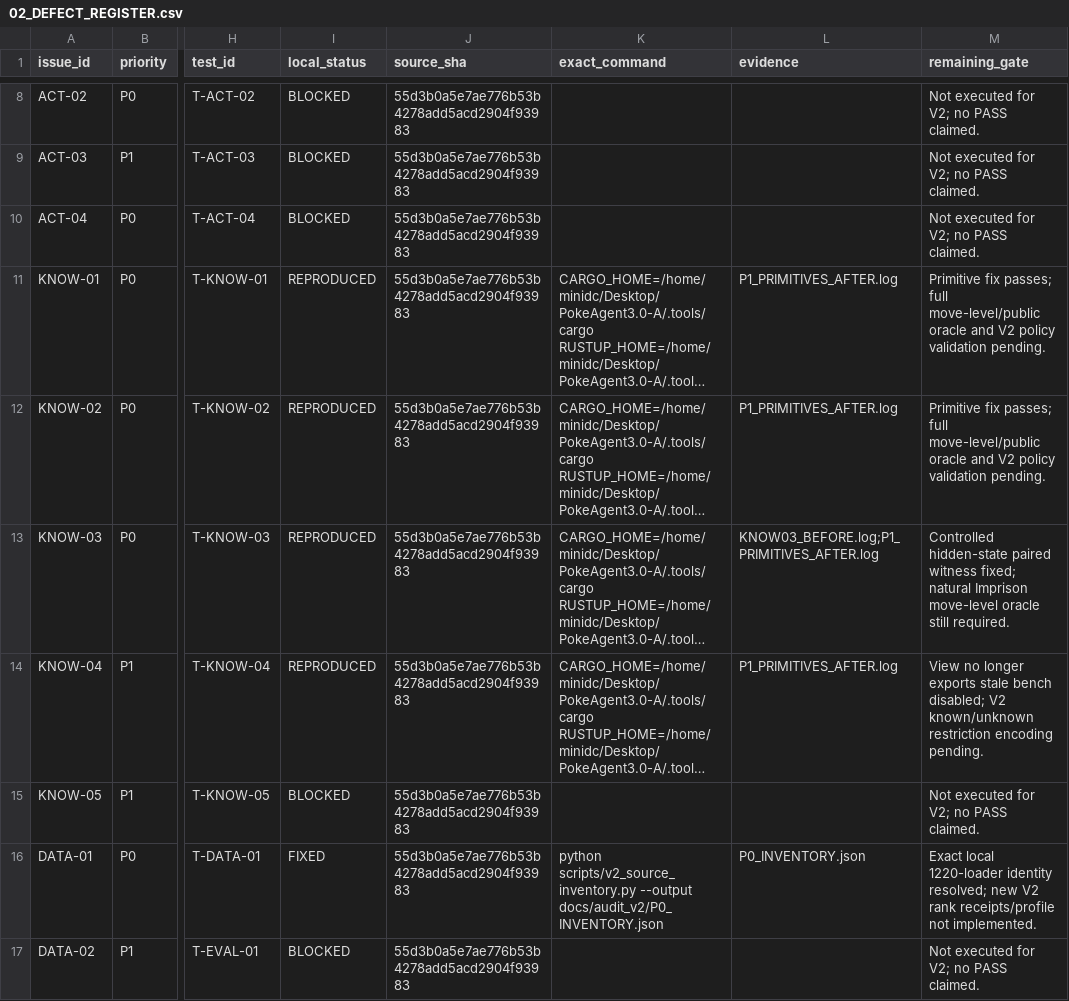
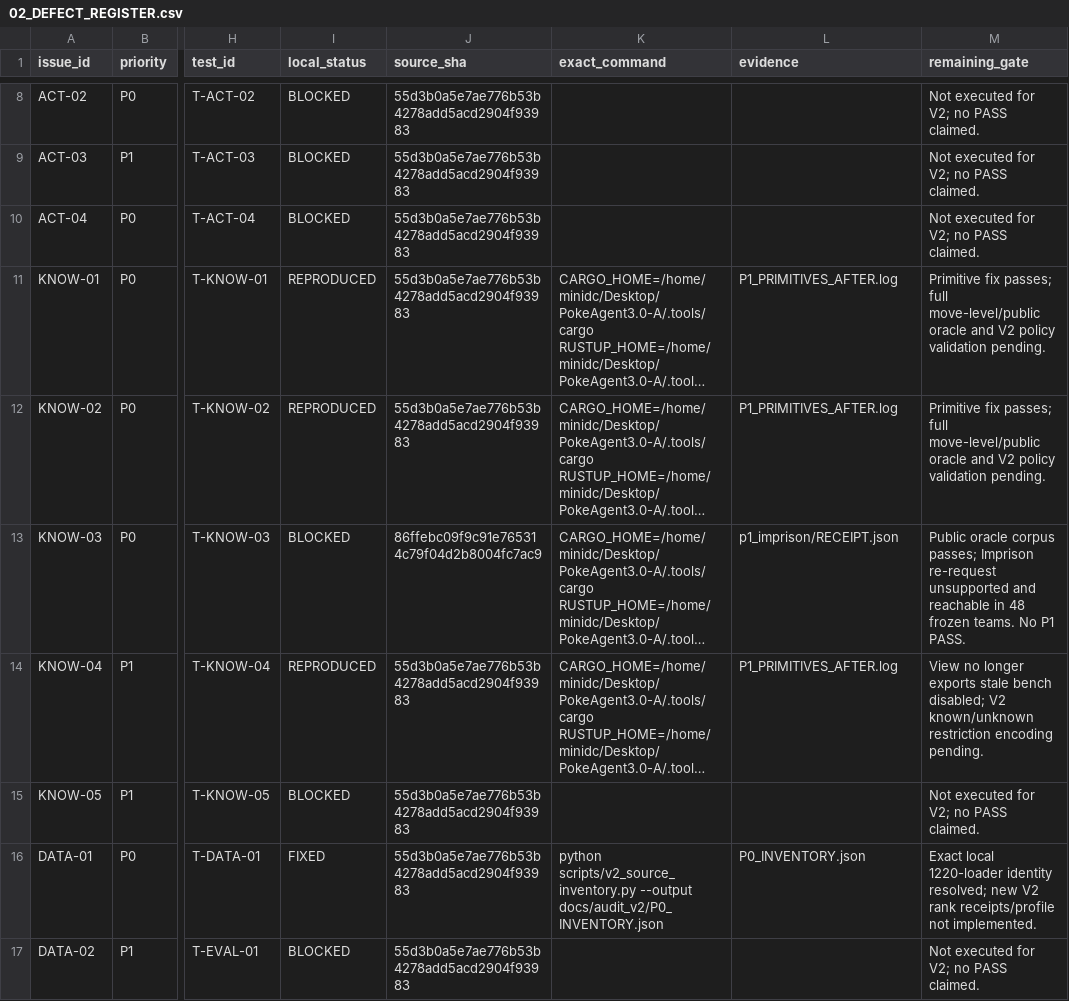
Before and after one commit to mwl313/PokeAgent3.0, a CSV file: docs/audit_v2/02_DEFECT_REGISTER.csv, drawn as a sheet; only a part is shown, gaps mark what is left out; long unchanged cells end in …; the diff covers the shown part only; the diff names each change by its address in the sheet, - before the commit and + after, or states it on an @@ line.

Commit message:
P1: preserve public oracle evidence and document native retry blocker

```diff
--- a/docs/audit_v2/02_DEFECT_REGISTER.csv
+++ b/docs/audit_v2/02_DEFECT_REGISTER.csv
-I13 (local_status): REPRODUCED
+I13 (local_status): BLOCKED
-J13 (source_sha): 55d3b0a5e7ae776b53b4278add5acd2904f93983
+J13 (source_sha): 86ffebc09f9c91e765314c79f04d2b8004fc7ac9
-L13 (evidence): KNOW03_BEFORE.log;P1_PRIMITIVES_AFTER.log
+L13 (evidence): p1_imprison/RECEIPT.json
-M13 (remaining_gate): Controlled hidden-state paired witness fixed; natural Imprison move-level oracle still required.
+M13 (remaining_gate): Public oracle corpus passes; Imprison re-request unsupported and reachable in 48 frozen teams. No P1 PASS.
```
Also changed, not shown: 1 added row and 3 edited cells elsewhere in this file, 22 other files.
